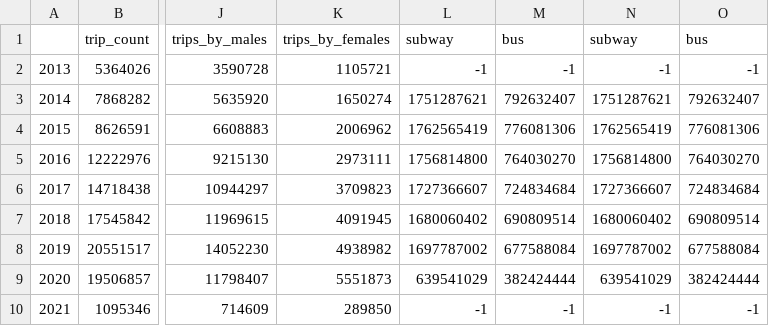
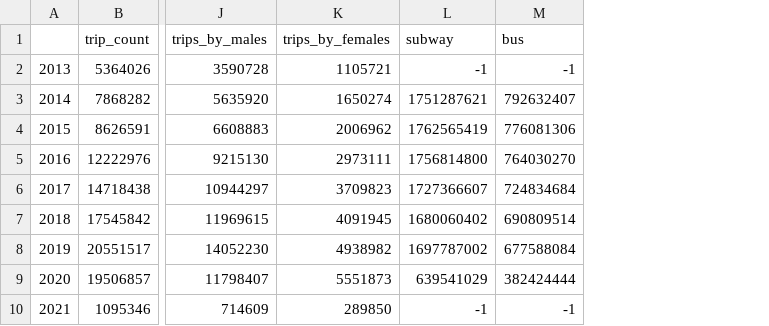
Before and after one commit to rishigoutam/citibike, a CSV file: data/summaries/summaries.csv, drawn as a sheet; only a part is shown, gaps mark what is left out; the diff names each change by its address in the sheet, - before the commit and + after, or states it on an @@ line.

Commit message:
fix duplicate subway, bus columns

```diff
--- a/data/summaries/summaries.csv
+++ b/data/summaries/summaries.csv
-column N (subway), rows 2-10: -1 | 1751287621 | 1762565419 | 1756814800 | 1727366607 | 1680060402 | 1697787002 | 639541029 | -1
-column O (bus), rows 2-10: -1 | 792632407 | 776081306 | 764030270 | 724834684 | 690809514 | 677588084 | 382424444 | -1
```
